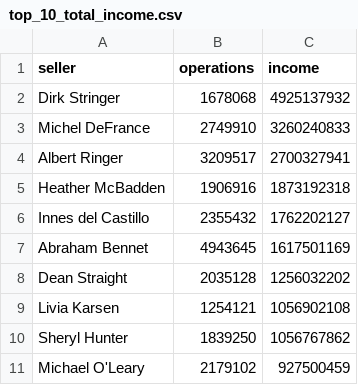
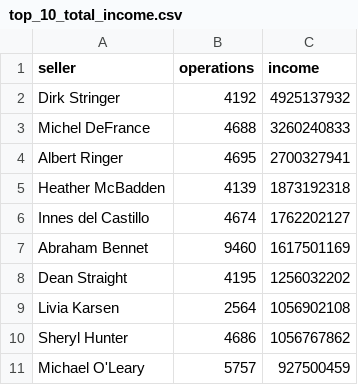
Before and after one commit to Maxim00se/data-analytics-project-92, a CSV file: top_10_total_income.csv, drawn as a sheet.

Commit message:
Add files via upload

```diff
--- a/top_10_total_income.csv
+++ b/top_10_total_income.csv
@@ -1,11 +1,11 @@
 "seller","operations","income"
-Dirk Stringer,1678068,4925137932
-Michel DeFrance,2749910,3260240833
-Albert Ringer,3209517,2700327941
-Heather McBadden,1906916,1873192318
-Innes del Castillo,2355432,1762202127
-Abraham Bennet,4943645,1617501169
-Dean Straight,2035128,1256032202
-Livia Karsen,1254121,1056902108
-Sheryl Hunter,1839250,1056767862
-Michael O'Leary,2179102,927500459
+Dirk Stringer,4192,4925137932
+Michel DeFrance,4688,3260240833
+Albert Ringer,4695,2700327941
+Heather McBadden,4139,1873192318
+Innes del Castillo,4674,1762202127
+Abraham Bennet,9460,1617501169
+Dean Straight,4195,1256032202
+Livia Karsen,2564,1056902108
+Sheryl Hunter,4686,1056767862
+Michael O'Leary,5757,927500459
```
